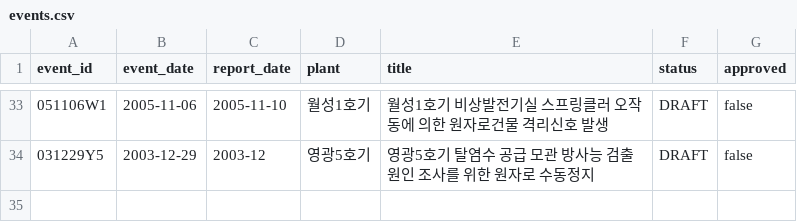
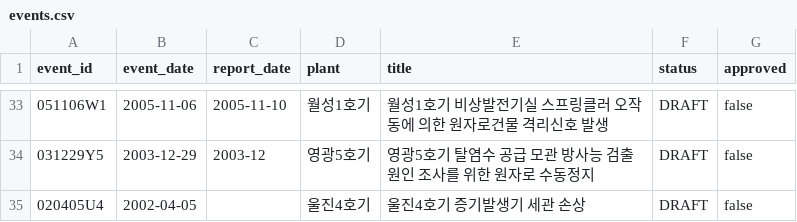
Before and after one commit to worldinyj/opis-chatgpt, a CSV file: index/events.csv, drawn as a sheet; only a part is shown, gaps mark what is left out; the diff names each change by its address in the sheet, - before the commit and + after, or states it on an @@ line.

```diff
--- a/index/events.csv
+++ b/index/events.csv
+row 35: 020405U4 | 2002-04-05 |  | 울진4호기 | 울진4호기 증기발생기 세관 손상 | DRAFT | false
```
Also changed, not shown: 17 other files.
